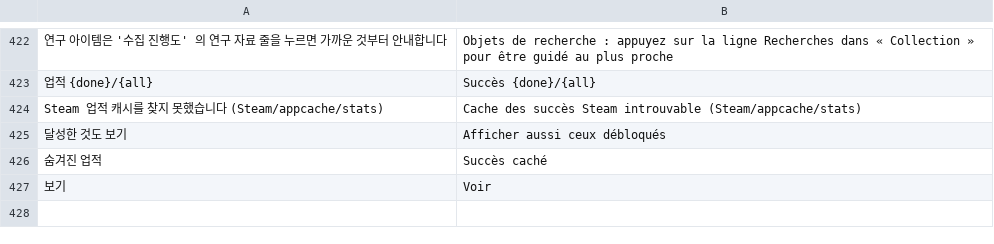
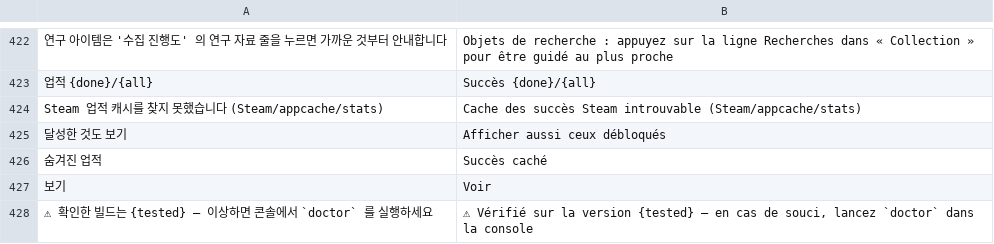
Before and after one commit to myso-kr/hell-is-us-mod, a TSV file: assets/i18n/fr.tsv, drawn as a sheet; only a part is shown, gaps mark what is left out; the diff names each change by its address in the sheet, - before the commit and + after, or states it on an @@ line.

```diff
--- a/assets/i18n/fr.tsv
+++ b/assets/i18n/fr.tsv
+row 428: ⚠ 확인한 빌드는 {tested} — 이상하면 콘솔에서 `doctor` 를 실행하세요 | ⚠ Vérifié sur la version {tested} — en cas de souci, lancez `doctor` dans la console
```
Also changed, not shown: assets/i18n/de.tsv, assets/i18n/ja.tsv, 25 other files.
